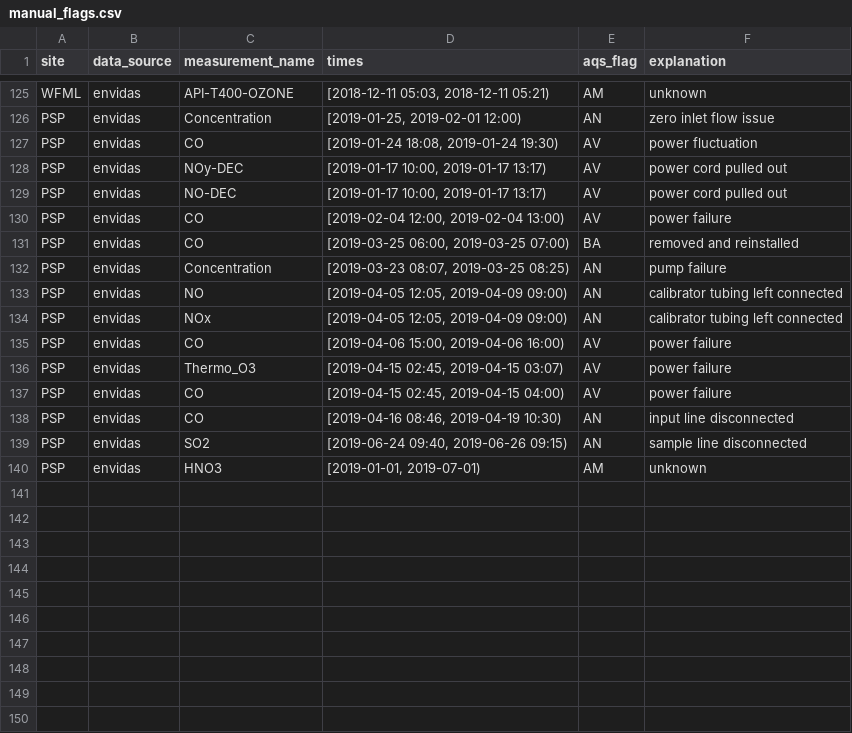
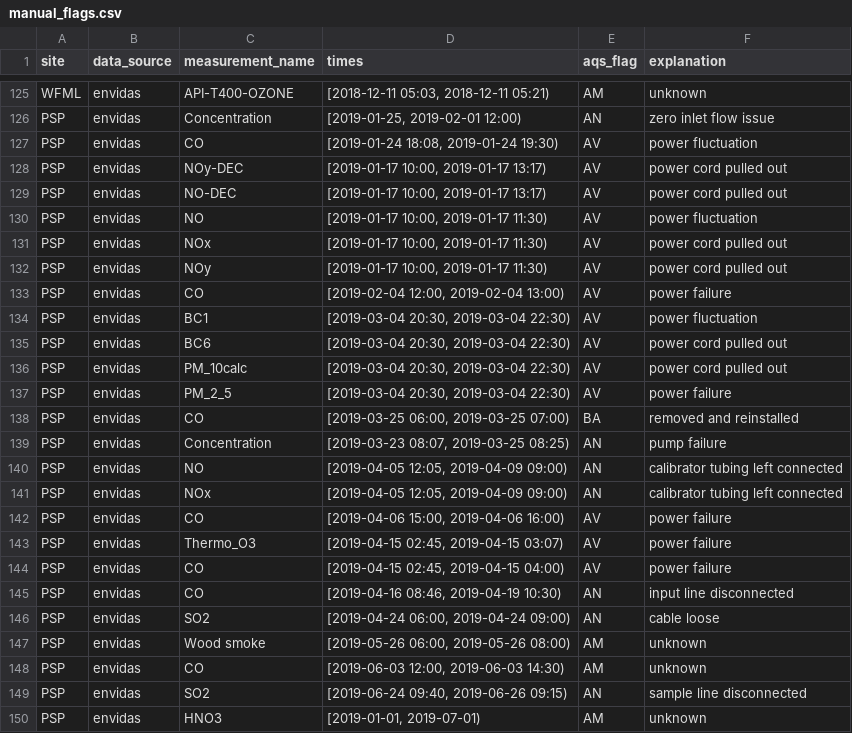
Before and after one commit to ASRCsoft/atmoschem.process, a CSV file: inst/extdata/manual_flags.csv, drawn as a sheet; only a part is shown, gaps mark what is left out; the diff names each change by its address in the sheet, - before the commit and + after, or states it on an @@ line.

Commit message:
Add various PSP flags

```diff
--- a/inst/extdata/manual_flags.csv
+++ b/inst/extdata/manual_flags.csv
+row 130: PSP | envidas | NO | [2019-01-17 10:00, 2019-01-17 11:30) | AV | power fluctuation
+row 131: PSP | envidas | NOx | [2019-01-17 10:00, 2019-01-17 11:30) | AV | power cord pulled out
+row 132: PSP | envidas | NOy | [2019-01-17 10:00, 2019-01-17 11:30) | AV | power cord pulled out
+row 134: PSP | envidas | BC1 | [2019-03-04 20:30, 2019-03-04 22:30) | AV | power fluctuation
+row 135: PSP | envidas | BC6 | [2019-03-04 20:30, 2019-03-04 22:30) | AV | power cord pulled out
+row 136: PSP | envidas | PM_10calc | [2019-03-04 20:30, 2019-03-04 22:30) | AV | power cord pulled out
+row 137: PSP | envidas | PM_2_5 | [2019-03-04 20:30, 2019-03-04 22:30) | AV | power failure
+row 146: PSP | envidas | SO2 | [2019-04-24 06:00, 2019-04-24 09:00) | AN | cable loose
+row 147: PSP | envidas | Wood smoke | [2019-05-26 06:00, 2019-05-26 08:00) | AM | unknown
+row 148: PSP | envidas | CO | [2019-06-03 12:00, 2019-06-03 14:30) | AM | unknown
```
